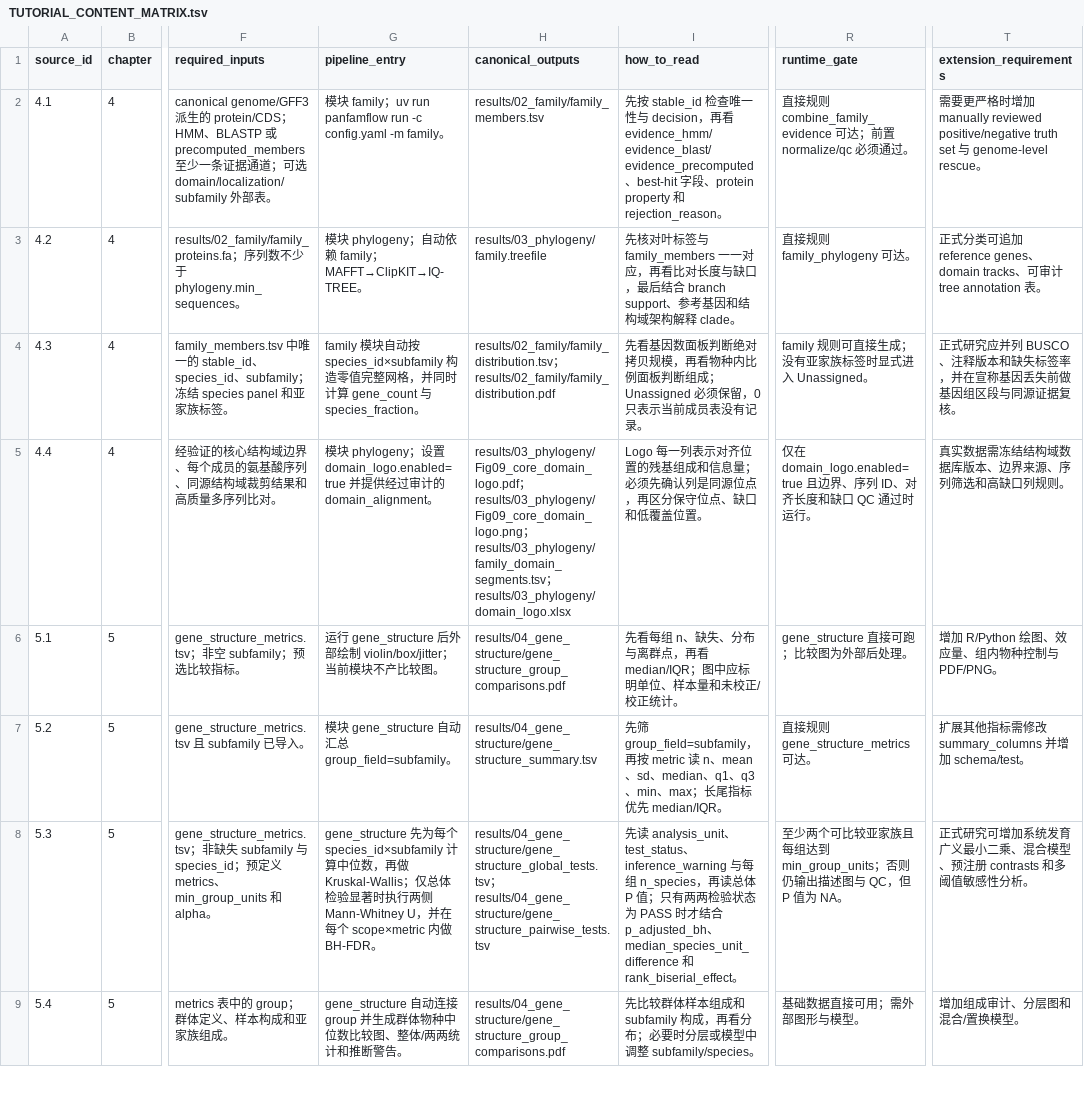
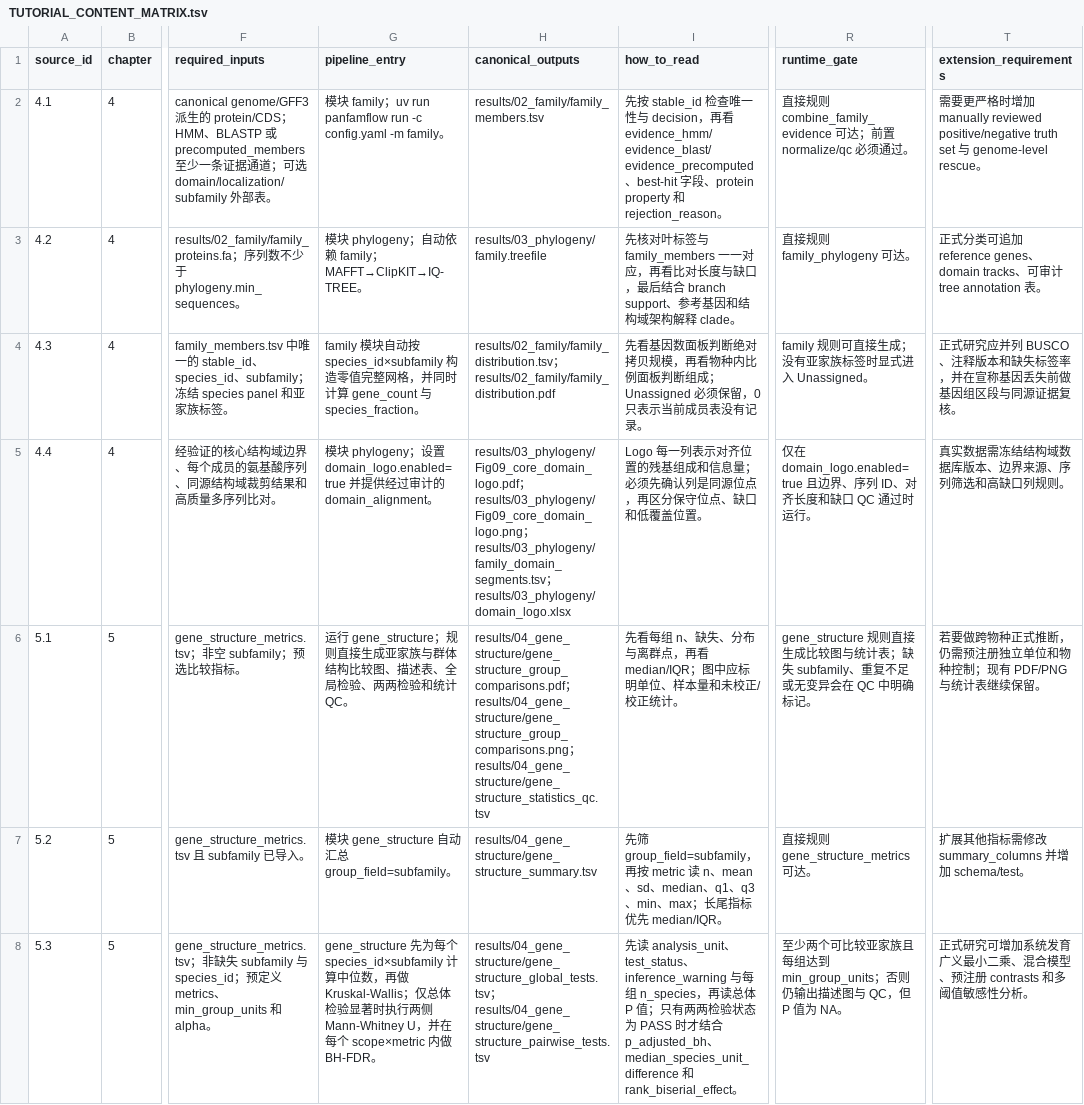
Before and after one commit to lianglunping/PanFamFlow, a TSV file: docs/TUTORIAL_CONTENT_MATRIX.tsv, drawn as a sheet; only a part is shown, gaps mark what is left out; the shorter side is filled out with more unchanged rows; the diff names each change by its address in the sheet, - before the commit and + after, or states it on an @@ line.

Commit message:
Improve tutorial learning logic and evidence labels (#26)

```diff
--- a/docs/TUTORIAL_CONTENT_MATRIX.tsv
+++ b/docs/TUTORIAL_CONTENT_MATRIX.tsv
-G6 (pipeline_entry): 运行 gene_structure 后外部绘制 violin/box/jitter；当前模块不产比较图。
+G6 (pipeline_entry): 运行 gene_structure；规则直接生成亚家族与群体结构比较图、描述表、全局检验、两两检验和统计 QC。
-H6 (canonical_outputs): results/04_gene_structure/gene_structure_group_comparisons.pdf
+H6 (canonical_outputs): results/04_gene_structure/gene_structure_group_comparisons.pdf；results/04_gene_structure/gene_structure_group_comparisons.png；results/04_gene_structure/gene_structure_statistics_qc.tsv
-R6 (runtime_gate): gene_structure 直接可跑；比较图为外部后处理。
+R6 (runtime_gate): gene_structure 规则直接生成比较图与统计表；缺失 subfamily、重复不足或无变异会在 QC 中明确标记。
-T6 (extension_requirements): 增加 R/Python 绘图、效应量、组内物种控制与 PDF/PNG。
+T6 (extension_requirements): 若要做跨物种正式推断，仍需预注册独立单位和物种控制；现有 PDF/PNG 与统计表继续保留。
```
Also changed, not shown: docs/TUTORIAL_ANALYSIS_EXAMPLES.tsv, docs/TUTORIAL_CHAPTER_LESSONS.tsv, 12 other files.
